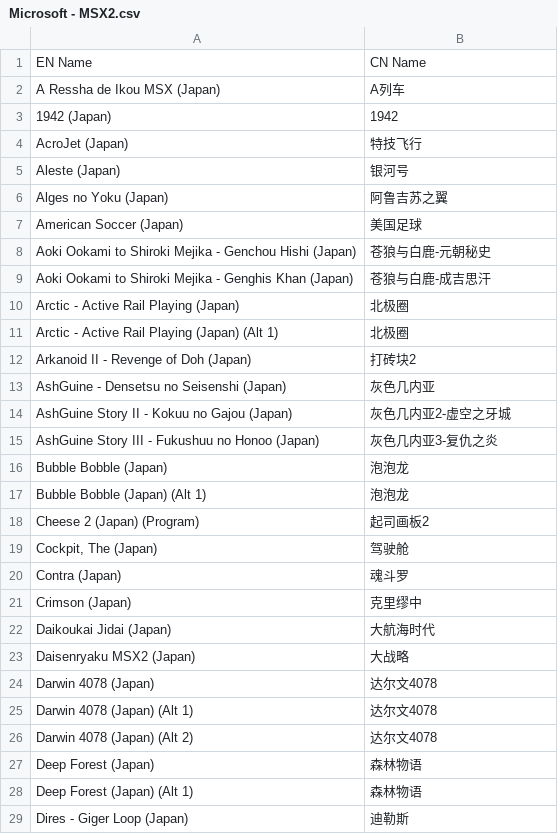
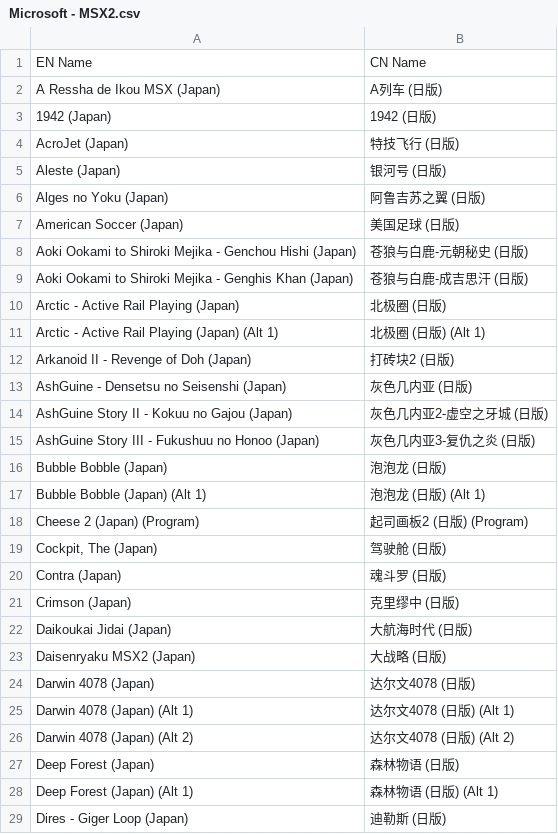
Before and after one commit to yingw/rom-name-cn, a CSV file: Microsoft - MSX2.csv, drawn as a sheet; only a part is shown; the diff covers the shown part only.

Commit message:
add language info to MSX2

```diff
--- a/Microsoft - MSX2.csv
+++ b/Microsoft - MSX2.csv
@@ -1,29 +1,29 @@
 EN Name,CN Name
-A Ressha de Ikou MSX (Japan),A列车
-1942 (Japan),1942
-AcroJet (Japan),特技飞行
-Aleste (Japan),银河号
-Alges no Yoku (Japan),阿鲁吉苏之翼
-American Soccer (Japan),美国足球
-Aoki Ookami to Shiroki Mejika - Genchou Hishi (Japan),苍狼与白鹿-元朝秘史
-Aoki Ookami to Shiroki Mejika - Genghis Khan (Japan),苍狼与白鹿-成吉思汗
-Arctic - Active Rail Playing (Japan),北极圈
-Arctic - Active Rail Playing (Japan) (Alt 1),北极圈
-Arkanoid II - Revenge of Doh (Japan),打砖块2
-AshGuine - Densetsu no Seisenshi (Japan),灰色几内亚
-AshGuine Story II - Kokuu no Gajou (Japan),灰色几内亚2-虚空之牙城
-AshGuine Story III - Fukushuu no Honoo (Japan),灰色几内亚3-复仇之炎
-Bubble Bobble (Japan),泡泡龙
-Bubble Bobble (Japan) (Alt 1),泡泡龙
-Cheese 2 (Japan) (Program),起司画板2
-"Cockpit, The (Japan)",驾驶舱
-Contra (Japan),魂斗罗
-Crimson (Japan),克里缪中
-Daikoukai Jidai (Japan),大航海时代
-Daisenryaku MSX2 (Japan),大战略
-Darwin 4078 (Japan),达尔文4078
-Darwin 4078 (Japan) (Alt 1),达尔文4078
-Darwin 4078 (Japan) (Alt 2),达尔文4078
-Deep Forest (Japan),森林物语
-Deep Forest (Japan) (Alt 1),森林物语
-Dires - Giger Loop (Japan),迪勒斯
+A Ressha de Ikou MSX (Japan),A列车 (日版)
+1942 (Japan),1942 (日版)
+AcroJet (Japan),特技飞行 (日版)
+Aleste (Japan),银河号 (日版)
+Alges no Yoku (Japan),阿鲁吉苏之翼 (日版)
+American Soccer (Japan),美国足球 (日版)
+Aoki Ookami to Shiroki Mejika - Genchou Hishi (Japan),苍狼与白鹿-元朝秘史 (日版)
+Aoki Ookami to Shiroki Mejika - Genghis Khan (Japan),苍狼与白鹿-成吉思汗 (日版)
+Arctic - Active Rail Playing (Japan),北极圈 (日版)
+Arctic - Active Rail Playing (Japan) (Alt 1),北极圈 (日版) (Alt 1)
+Arkanoid II - Revenge of Doh (Japan),打砖块2 (日版)
+AshGuine - Densetsu no Seisenshi (Japan),灰色几内亚 (日版)
+AshGuine Story II - Kokuu no Gajou (Japan),灰色几内亚2-虚空之牙城 (日版)
+AshGuine Story III - Fukushuu no Honoo (Japan),灰色几内亚3-复仇之炎 (日版)
+Bubble Bobble (Japan),泡泡龙 (日版)
+Bubble Bobble (Japan) (Alt 1),泡泡龙 (日版) (Alt 1)
+Cheese 2 (Japan) (Program),起司画板2 (日版) (Program)
+"Cockpit, The (Japan)",驾驶舱 (日版)
+Contra (Japan),魂斗罗 (日版)
+Crimson (Japan),克里缪中 (日版)
+Daikoukai Jidai (Japan),大航海时代 (日版)
+Daisenryaku MSX2 (Japan),大战略 (日版)
+Darwin 4078 (Japan),达尔文4078 (日版)
+Darwin 4078 (Japan) (Alt 1),达尔文4078 (日版) (Alt 1)
+Darwin 4078 (Japan) (Alt 2),达尔文4078 (日版) (Alt 2)
+Deep Forest (Japan),森林物语 (日版)
+Deep Forest (Japan) (Alt 1),森林物语 (日版) (Alt 1)
+Dires - Giger Loop (Japan),迪勒斯 (日版)
```
Also changed, not shown: 167 edited cells elsewhere in this file.
